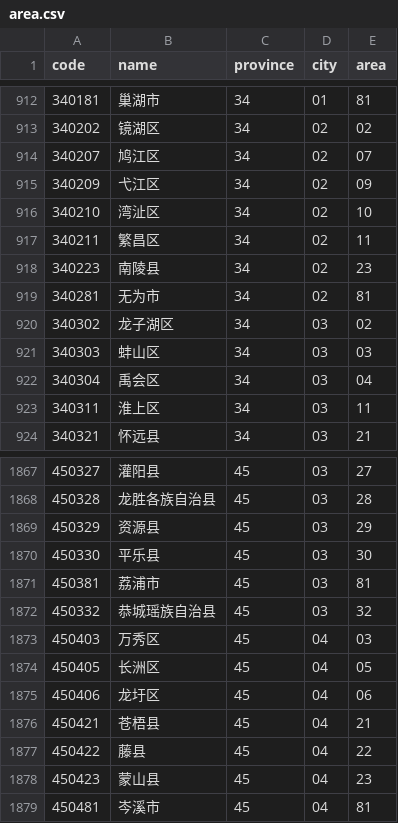
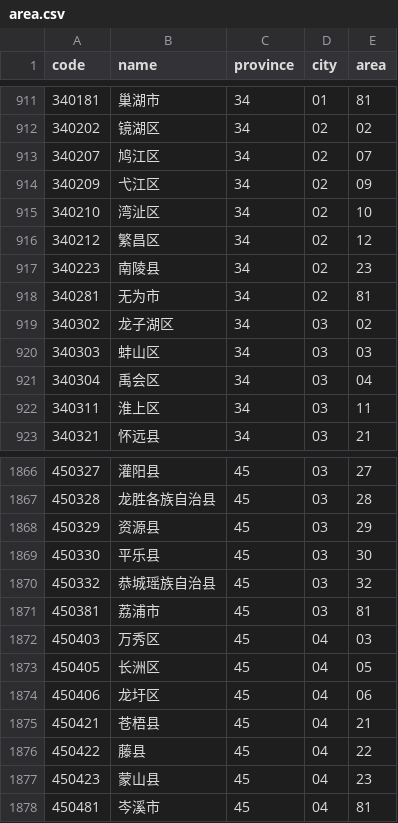
Before and after one commit to uiwjs/province-city-china, a CSV file: packages/core/dist/area.csv, drawn as a sheet; only a part is shown, gaps mark what is left out; the diff covers the shown part only.

```diff
--- a/packages/core/dist/area.csv
+++ b/packages/core/dist/area.csv
@@ -916,3 +915,3 @@ code,name,province,city,area
 340210,湾沚区,34,02,10
-340211,繁昌区,34,02,11
+340212,繁昌区,34,02,12
 340223,南陵县,34,02,23
@@ -1870,4 +1869,4 @@ code,name,province,city,area
 450330,平乐县,45,03,30
-450381,荔浦市,45,03,81
 450332,恭城瑶族自治县,45,03,32
+450381,荔浦市,45,03,81
 450403,万秀区,45,04,03
```
Also changed, not shown: 8 added rows and 5 removed rows elsewhere in this file, packages/core/dist/city.csv, 20 other files.
